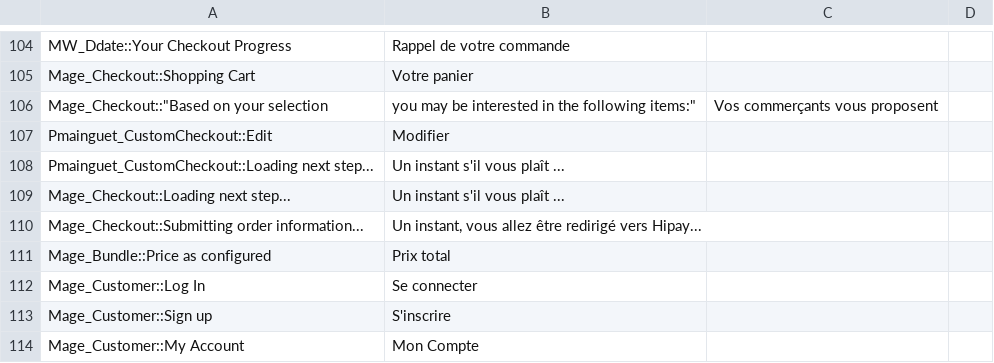
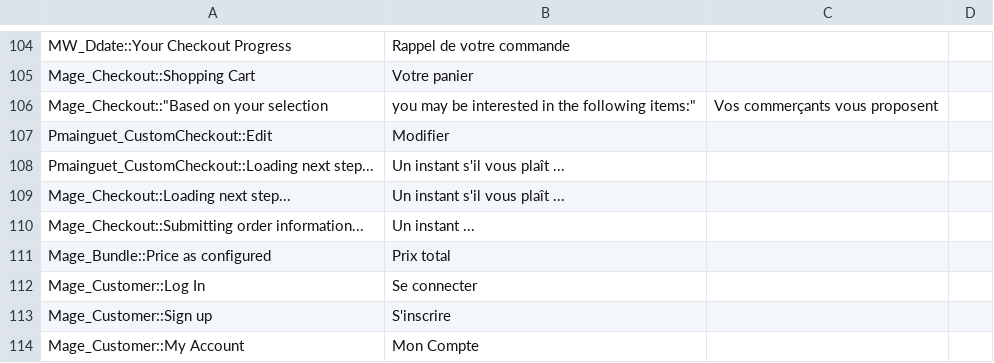
Before and after one commit to aupasdecourses/aupasdecourses, a CSV file: app/design/frontend/boilerplate/default/locale/fr_FR/translate.csv, drawn as a sheet; only a part is shown, gaps mark what is left out.

```diff
--- a/app/design/frontend/boilerplate/default/locale/fr_FR/translate.csv
+++ b/app/design/frontend/boilerplate/default/locale/fr_FR/translate.csv
@@ -109,3 +109,3 @@ Pmainguet_CustomCheckout::Loading next step...,Un instant s'il vous plaît ...
 Mage_Checkout::Loading next step...,Un instant s'il vous plaît ...
-Mage_Checkout::Submitting order information...,"Un instant, vous allez être redirigé vers Hipay..."
+Mage_Checkout::Submitting order information...,"Un instant ..."
 Mage_Bundle::Price as configured,Prix total
```
Also changed, not shown: app/design/frontend/rwd/commis/locale/fr_FR/translate.csv, 2 other files.
